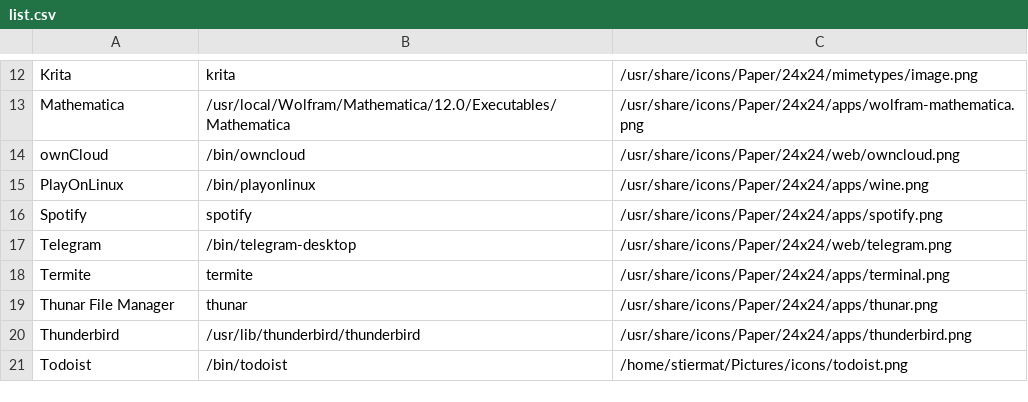
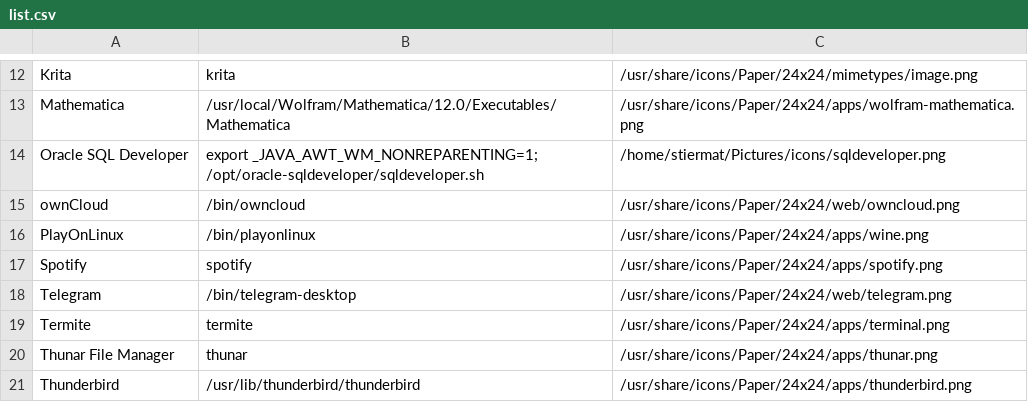
Before and after one commit to mstieranka/dotfiles, a CSV file: jgmenu/list.csv, drawn as a sheet; only a part is shown, gaps mark what is left out; the shorter side is filled out with more unchanged rows; the diff names each change by its address in the sheet, - before the commit and + after, or states it on an @@ line.

Commit message:
Add Oracle SQL Developer to jgmenu

```diff
--- a/jgmenu/list.csv
+++ b/jgmenu/list.csv
+row 14: Oracle SQL Developer | export _JAVA_AWT_WM_NONREPARENTING=1; /opt/oracle-sqldeveloper/sqldeveloper.sh | /home/stiermat/Pictures/icons/sqldeveloper.png
```
